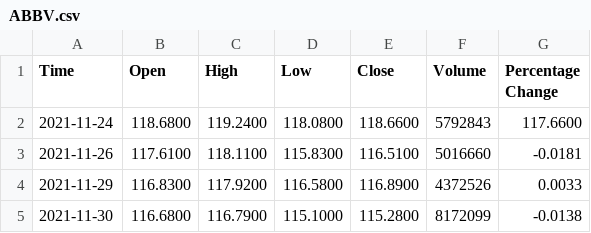
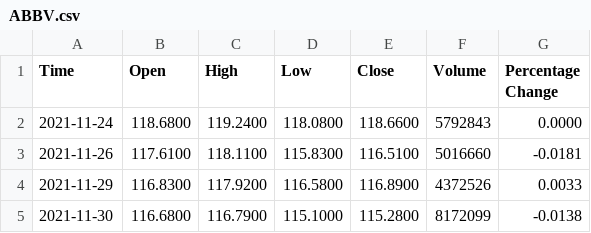
Before and after one commit to Hajuj/Quantum-Machine-Learning-for-Stock-Market-Prediction, a CSV file: src/datasets/stock_data/ABBV.csv, drawn as a sheet; only a part is shown.

```diff
--- a/src/datasets/stock_data/ABBV.csv
+++ b/src/datasets/stock_data/ABBV.csv
@@ -1,3 +1,3 @@
 Time,Open,High,Low,Close,Volume,Percentage Change
-2021-11-24,118.6800,119.2400,118.0800,118.6600,5792843,117.6600
+2021-11-24,118.6800,119.2400,118.0800,118.6600,5792843,0.0000
 2021-11-26,117.6100,118.1100,115.8300,116.5100,5016660,-0.0181
```
Also changed, not shown: src/datasets/stock_data/AAPL.csv, src/datasets/stock_data/ABT.csv, 29 other files.
